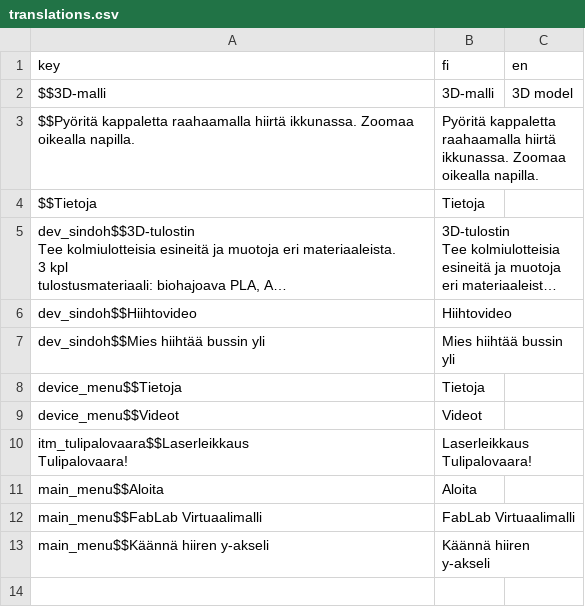
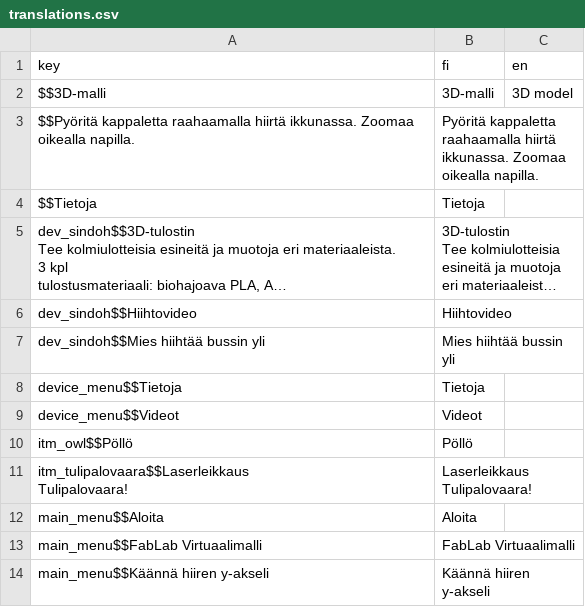
Before and after one commit to bafablab/FabLab-Virtualization, a CSV file: localization/translations.csv, drawn as a sheet; long unchanged cells end in ….

```diff
--- a/localization/translations.csv
+++ b/localization/translations.csv
@@ -29,2 +29,3 @@ device_menu$$Tietoja,Tietoja,
 device_menu$$Videot,Videot,
+itm_owl$$Pöllö,Pöllö,
 "itm_tulipalovaara$$Laserleikkaus
```
Also changed, not shown: 17 other files.
